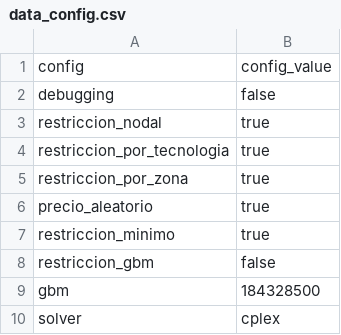
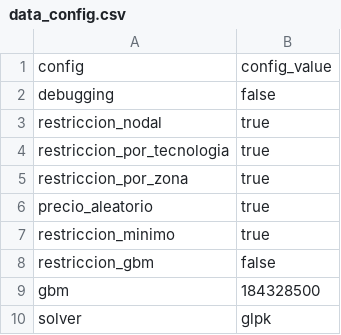
Before and after one commit to epereirab/renovar, a CSV file: renovar/datos/data_config.csv, drawn as a sheet.

Commit message:
modifica itera_precios.sh y datos de entrada

```diff
--- a/renovar/datos/data_config.csv
+++ b/renovar/datos/data_config.csv
@@ -9,2 +9,2 @@ restriccion_gbm,false
 gbm,184328500
-solver,cplex
+solver,glpk
```
Also changed, not shown: renovar/datos/data_generadores.csv, 1 other file.
